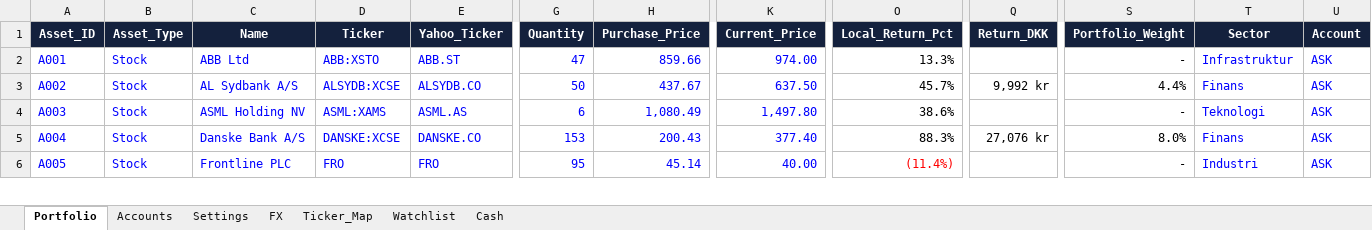
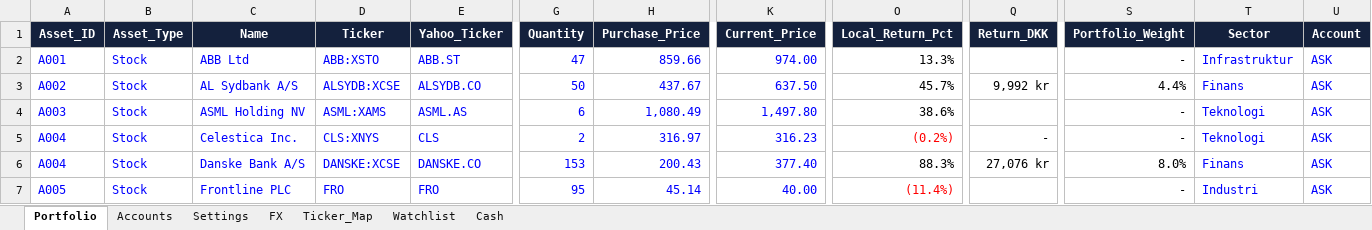
Before and after one commit to tonnirasmussen70/Investment-OS, an Excel workbook: data/AI_portfolio.xlsx, sheet Portfolio, drawn as a sheet; only a part is shown, gaps mark what is left out; values as stored, in another font and other column widths than the file's, no borders; conditional formats and table styles not drawn; rows hold the shown columns only; the diff names each change by its address in the sheet, - before the commit and + after, or states it on an @@ line.

```diff
--- a/data/AI_portfolio.xlsx (sheet Portfolio)
+++ b/data/AI_portfolio.xlsx (sheet Portfolio)
+row 5: A004 | Stock | Celestica Inc. | CLS:XNYS | CLS | 2 | 316.97 | 316.23 | (0.2%) | - | - | Teknologi | ASK
```
Also changed, not shown: sheet Watchlist, sheet Ticker_Map, sheet Cash.
